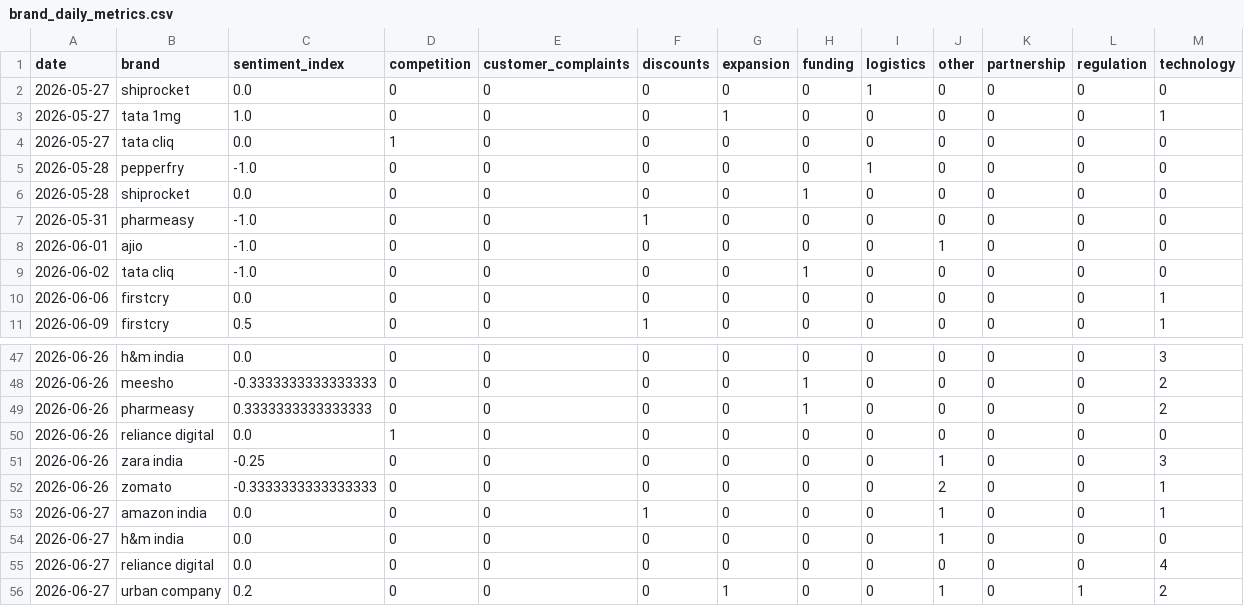
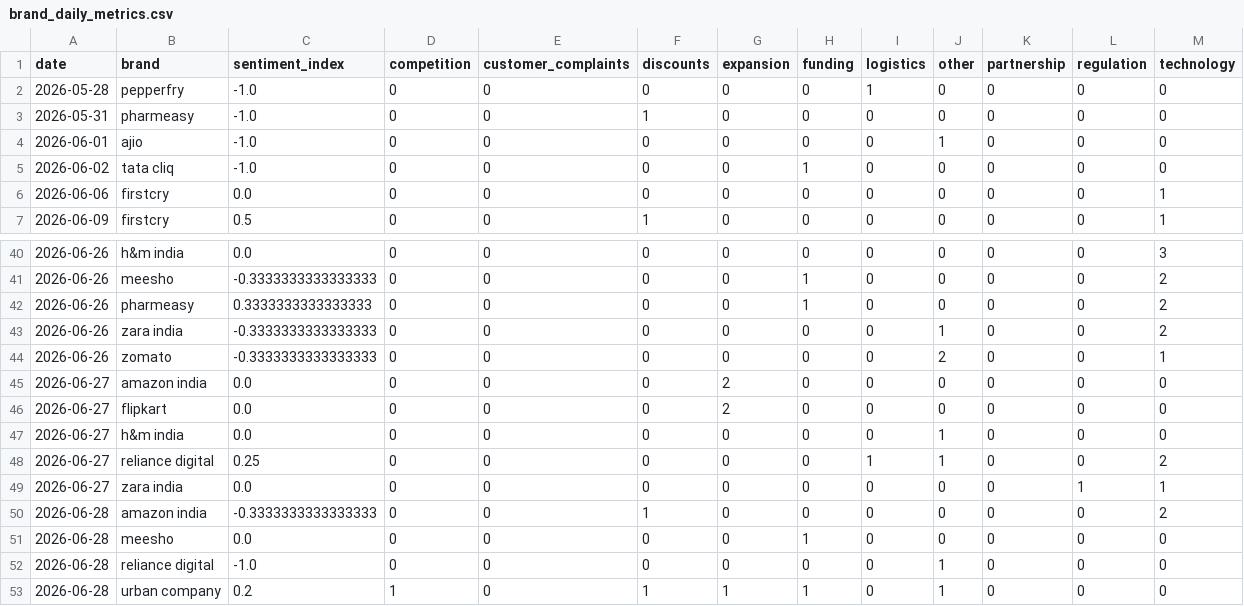
Before and after one commit to akanksha726/Infosys-Springboard, a CSV file: data/processed/brand_daily_metrics.csv, drawn as a sheet; only a part is shown, gaps mark what is left out; the diff covers the shown part only.

```diff
--- a/data/processed/brand_daily_metrics.csv
+++ b/data/processed/brand_daily_metrics.csv
@@ -1,7 +1,3 @@
 date,brand,sentiment_index,competition,customer_complaints,discounts,expansion,funding,logistics,other,partnership,regulation,technology
-2026-05-27,shiprocket,0.0,0,0,0,0,0,1,0,0,0,0
-2026-05-27,tata 1mg,1.0,0,0,0,1,0,0,0,0,0,1
-2026-05-27,tata cliq,0.0,1,0,0,0,0,0,0,0,0,0
 2026-05-28,pepperfry,-1.0,0,0,0,0,0,1,0,0,0,0
-2026-05-28,shiprocket,0.0,0,0,0,0,1,0,0,0,0,0
 2026-05-31,pharmeasy,-1.0,0,0,1,0,0,0,0,0,0,0
@@ -49,8 +42,12 @@ date,brand,sentiment_index,competition,customer_complaints,discounts,expansion,f
 2026-06-26,pharmeasy,0.3333333333333333,0,0,0,0,1,0,0,0,0,2
-2026-06-26,reliance digital,0.0,1,0,0,0,0,0,0,0,0,0
-2026-06-26,zara india,-0.25,0,0,0,0,0,0,1,0,0,3
+2026-06-26,zara india,-0.3333333333333333,0,0,0,0,0,0,1,0,0,2
 2026-06-26,zomato,-0.3333333333333333,0,0,0,0,0,0,2,0,0,1
-2026-06-27,amazon india,0.0,0,0,1,0,0,0,1,0,0,1
+2026-06-27,amazon india,0.0,0,0,0,2,0,0,0,0,0,0
+2026-06-27,flipkart,0.0,0,0,0,2,0,0,0,0,0,0
 2026-06-27,h&m india,0.0,0,0,0,0,0,0,1,0,0,0
-2026-06-27,reliance digital,0.0,0,0,0,0,0,0,0,0,0,4
-2026-06-27,urban company,0.2,0,0,0,1,0,0,1,0,1,2
+2026-06-27,reliance digital,0.25,0,0,0,0,0,1,1,0,0,2
+2026-06-27,zara india,0.0,0,0,0,0,0,0,0,0,1,1
+2026-06-28,amazon india,-0.3333333333333333,0,0,1,0,0,0,0,0,0,2
+2026-06-28,meesho,0.0,0,0,0,0,1,0,0,0,0,0
+2026-06-28,reliance digital,-1.0,0,0,0,0,0,0,1,0,0,0
+2026-06-28,urban company,0.2,1,0,1,1,1,0,1,0,0,0
```
Also changed, not shown: 3 removed rows and 7 edited cells elsewhere in this file, data/processed/daily_market_metrics.csv, data/processed/market_forecast_history.csv, 1 other file.
